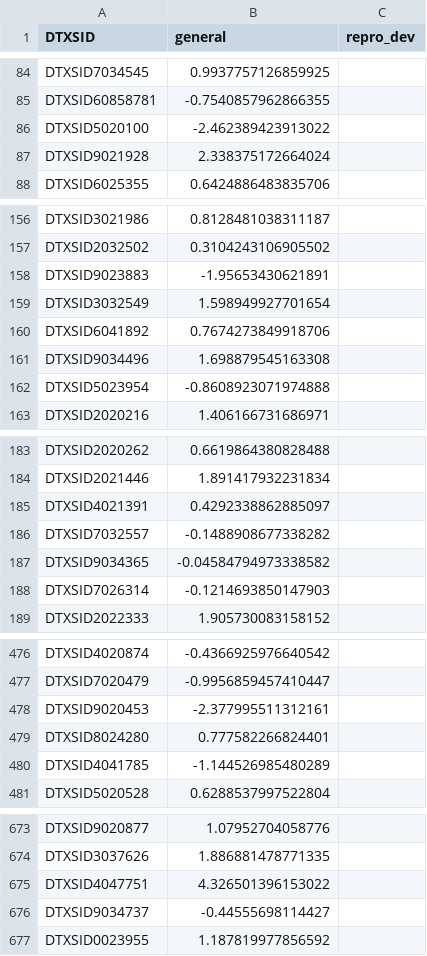
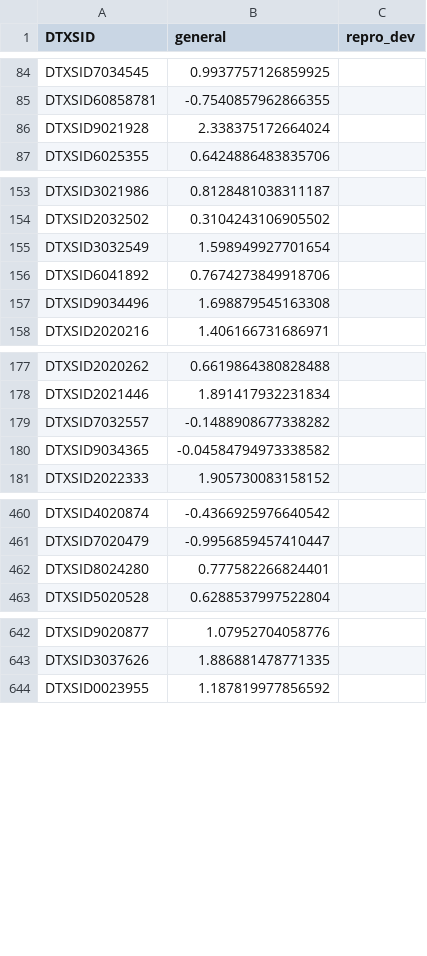
Before and after one commit to jkvasnicka/Two-Stage-ML-Oral-PODs, a CSV file: Input/Targets/regulatory-points-of-departure.csv, drawn as a sheet; only a part is shown, gaps mark what is left out; removed rows and columns are numbered as before the commit, all else as after; the diff covers the shown part only; the diff names each change by its address in the sheet, - before the commit and + after, or states it on an @@ line.

```diff
--- a/Input/Targets/regulatory-points-of-departure.csv
+++ b/Input/Targets/regulatory-points-of-departure.csv
-row 86: DTXSID5020100 | -2.462389423913022
-row 158: DTXSID9023883 | -1.95653430621891
-row 162: DTXSID5023954 | -0.8608923071974888
-row 185: DTXSID4021391 | 0.4292338862885097
-row 188: DTXSID7026314 | -0.1214693850147903
-row 478: DTXSID9020453 | -2.377995511312161
-row 480: DTXSID4041785 | -1.144526985480289
-row 675: DTXSID4047751 | 4.326501396153022
-row 676: DTXSID9034737 | -0.44555698114427
```
Also changed, not shown: 1 added row and 26 removed rows elsewhere in this file, 7 other files.
